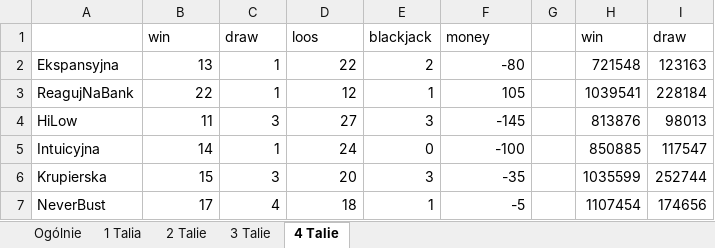
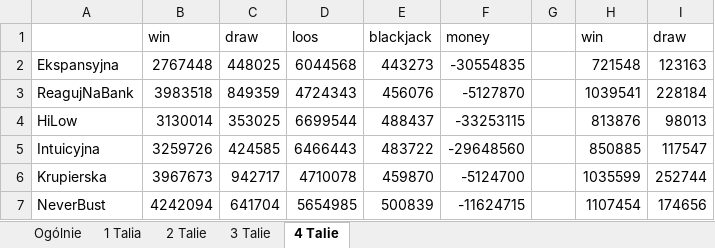
Before and after one commit to MonikaTworek/Inzynierka, an Excel workbook: DOC/wyniki/bez idealnej/Wyniki.xlsx, sheet 4 Talie, drawn as a sheet; only a part is shown; values as stored, in another font and other column widths than the file's, no borders; the diff covers the shown part only; the diff names each change by its address in the sheet, - before the commit and + after, or states it on an @@ line.

```diff
--- a/DOC/wyniki/bez idealnej/Wyniki.xlsx (sheet 4 Talie)
+++ b/DOC/wyniki/bez idealnej/Wyniki.xlsx (sheet 4 Talie)
-B2: 13
+B2: 2767448
-C2: 1
+C2: 448025
-D2: 22
+D2: 6044568
-E2: 2
+E2: 443273
-F2: -80
+F2: -30554835
-B3: 22
+B3: 3983518
-C3: 1
+C3: 849359
-D3: 12
+D3: 4724343
-E3: 1
+E3: 456076
-F3: 105
+F3: -5127870
-B4: 11
+B4: 3130014
-C4: 3
+C4: 353025
-D4: 27
+D4: 6699544
-E4: 3
+E4: 488437
-F4: -145
+F4: -33253115
-B5: 14
+B5: 3259726
-C5: 1
+C5: 424585
-D5: 24
+D5: 6466443
-E5: 0
+E5: 483722
-F5: -100
+F5: -29648560
-B6: 15
+B6: 3967673
-C6: 3
+C6: 942717
-D6: 20
+D6: 4710078
-E6: 3
+E6: 459870
-F6: -35
+F6: -5124700
-B7: 17
+B7: 4242094
-C7: 4
+C7: 641704
-D7: 18
+D7: 5654985
-E7: 1
+E7: 500839
-F7: -5
+F7: -11624715
```
Also changed, not shown: 12 added rows, 12 removed rows and 35 edited cells elsewhere in this sheet, sheet Ogólnie, sheet 1 Talia, sheet 2 Talie, sheet 3 Talie, 8 other files.
